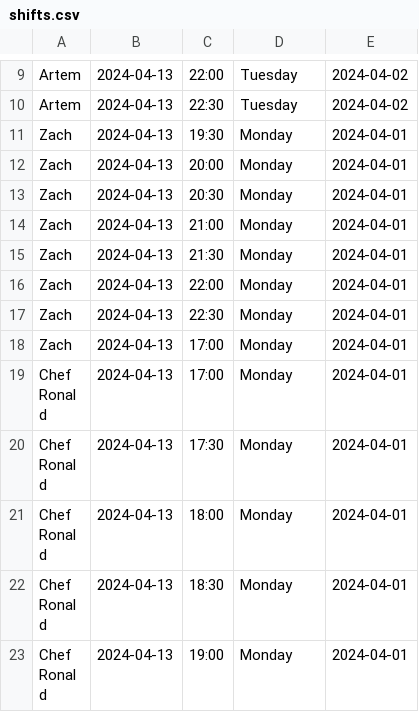
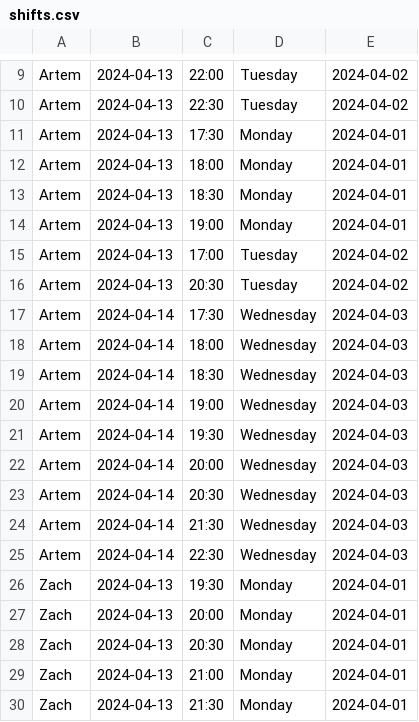
Before and after one commit to Ridwan-Salim/LancastersKitchenManagement, a CSV file: software/src/scenes/utils/shifts.csv, drawn as a sheet; only a part is shown, gaps mark what is left out; the shorter side is filled out with more unchanged rows; the diff covers the shown part only.

```diff
--- a/software/src/scenes/utils/shifts.csv
+++ b/software/src/scenes/utils/shifts.csv
@@ -10,2 +10,17 @@ Artem;2024-04-13;22:00;Tuesday;2024-04-02
 Artem;2024-04-13;22:30;Tuesday;2024-04-02
+Artem;2024-04-13;17:30;Monday;2024-04-01
+Artem;2024-04-13;18:00;Monday;2024-04-01
+Artem;2024-04-13;18:30;Monday;2024-04-01
+Artem;2024-04-13;19:00;Monday;2024-04-01
+Artem;2024-04-13;17:00;Tuesday;2024-04-02
+Artem;2024-04-13;20:30;Tuesday;2024-04-02
+Artem;2024-04-14;17:30;Wednesday;2024-04-03
+Artem;2024-04-14;18:00;Wednesday;2024-04-03
+Artem;2024-04-14;18:30;Wednesday;2024-04-03
+Artem;2024-04-14;19:00;Wednesday;2024-04-03
+Artem;2024-04-14;19:30;Wednesday;2024-04-03
+Artem;2024-04-14;20:00;Wednesday;2024-04-03
+Artem;2024-04-14;20:30;Wednesday;2024-04-03
+Artem;2024-04-14;21:30;Wednesday;2024-04-03
+Artem;2024-04-14;22:30;Wednesday;2024-04-03
 Zach;2024-04-13;19:30;Monday;2024-04-01
```
Also changed, not shown: 12 added rows elsewhere in this file, out/production/production/software/scenes/utils/shifts.csv, 8 other files.
